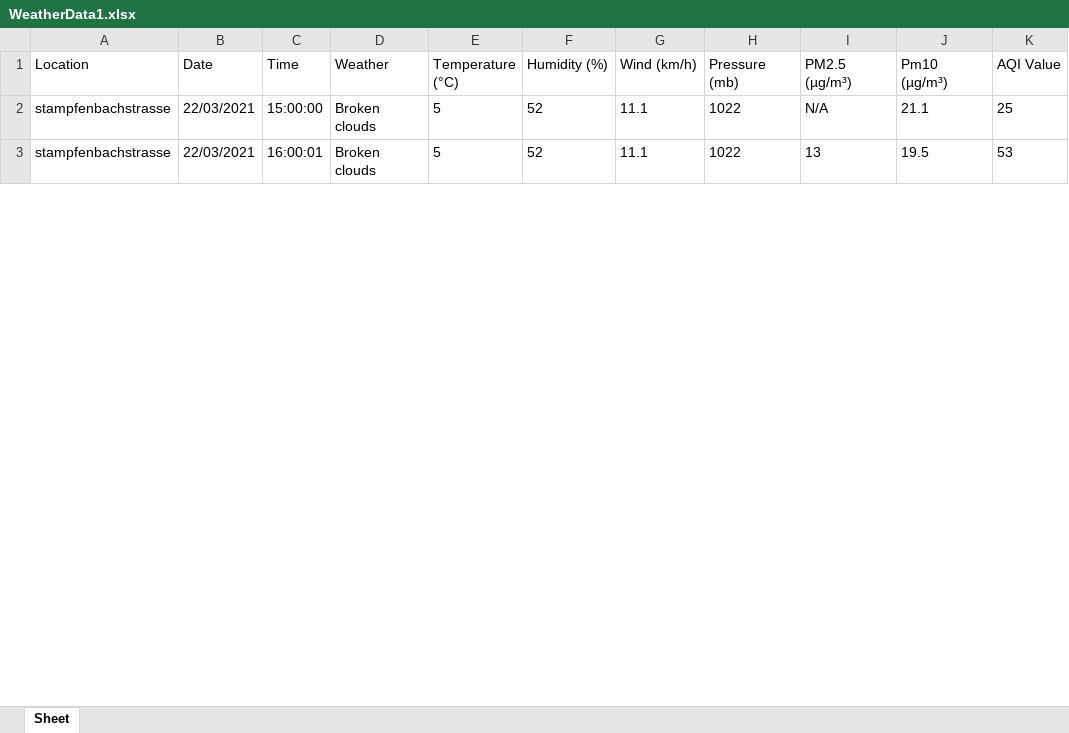
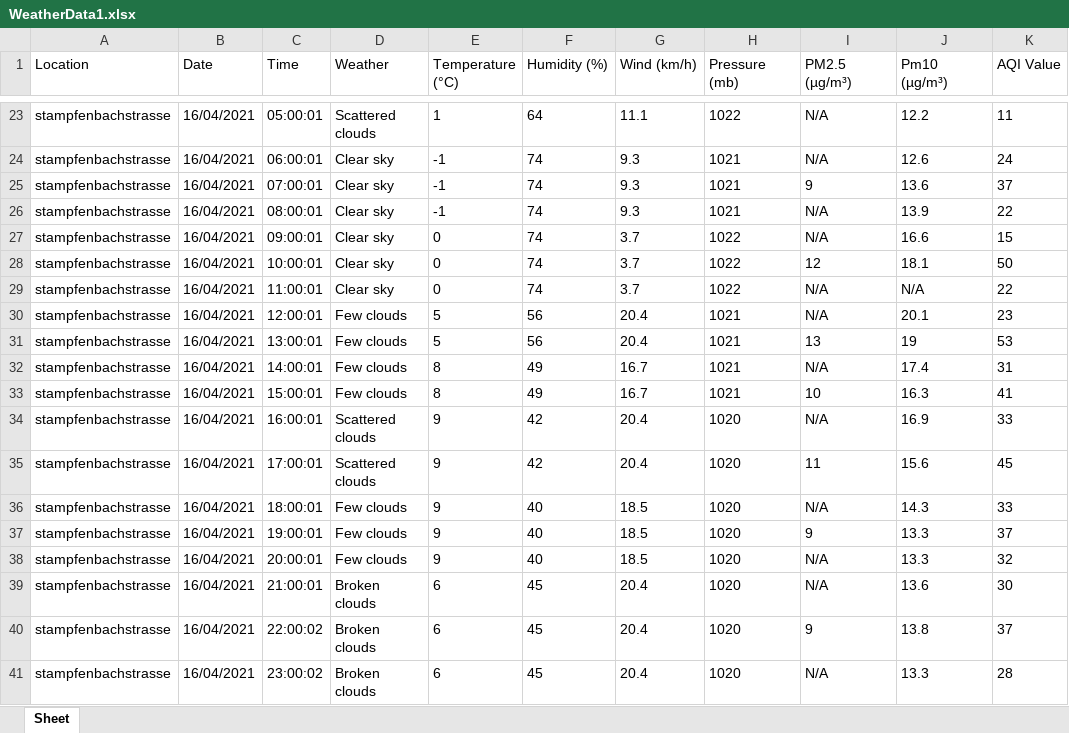
Before and after one commit to p-lothaller/Air-Quality-Forecast-Challenge, an Excel workbook: DataCollection/WeatherData1.xlsx, sheet Sheet, drawn as a sheet; only a part is shown, gaps mark what is left out; values as stored, in another font and other column widths than the file's, no borders; addresses are those after the commit; the diff covers the shown part only; the diff names each change by its address in the sheet, - before the commit and + after, or states it on an @@ line.

Commit message:
Further data collected from IQAIR upload/update

```diff
--- a/DataCollection/WeatherData1.xlsx (sheet Sheet)
+++ b/DataCollection/WeatherData1.xlsx (sheet Sheet)
-B23 (Date): 22/03/2021
+B23 (Date): 16/04/2021
-C23 (Time): 15:00:00
+C23 (Time): 05:00:01
-D23 (Weather): Broken clouds
+D23 (Weather): Scattered clouds
-E23 (Temperature (°C)): 5
+E23 (Temperature (°C)): 1
-F23 (Humidity (%)): 52
+F23 (Humidity (%)): 64
-J23 (Pm10 (µg/m³)): 21.1
+J23 (Pm10 (µg/m³)): 12.2
-K23 (AQI Value): 25
+K23 (AQI Value): 11
+row 24: stampfenbachstrasse | 16/04/2021 | 06:00:01 | Clear sky | -1 | 74 | 9.3 | 1021 | N/A | 12.6 | 24
+row 25: stampfenbachstrasse | 16/04/2021 | 07:00:01 | Clear sky | -1 | 74 | 9.3 | 1021 | 9 | 13.6 | 37
+row 26: stampfenbachstrasse | 16/04/2021 | 08:00:01 | Clear sky | -1 | 74 | 9.3 | 1021 | N/A | 13.9 | 22
+row 27: stampfenbachstrasse | 16/04/2021 | 09:00:01 | Clear sky | 0 | 74 | 3.7 | 1022 | N/A | 16.6 | 15
+row 28: stampfenbachstrasse | 16/04/2021 | 10:00:01 | Clear sky | 0 | 74 | 3.7 | 1022 | 12 | 18.1 | 50
+row 29: stampfenbachstrasse | 16/04/2021 | 11:00:01 | Clear sky | 0 | 74 | 3.7 | 1022 | N/A | N/A | 22
+row 30: stampfenbachstrasse | 16/04/2021 | 12:00:01 | Few clouds | 5 | 56 | 20.4 | 1021 | N/A | 20.1 | 23
-B31 (Date): 22/03/2021
+B31 (Date): 16/04/2021
-C31 (Time): 16:00:01
+C31 (Time): 13:00:01
-D31 (Weather): Broken clouds
+D31 (Weather): Few clouds
-F31 (Humidity (%)): 52
+F31 (Humidity (%)): 56
-G31 (Wind (km/h)): 11.1
+G31 (Wind (km/h)): 20.4
-H31 (Pressure (mb)): 1022
+H31 (Pressure (mb)): 1021
-J31 (Pm10 (µg/m³)): 19.5
+J31 (Pm10 (µg/m³)): 19
+row 32: stampfenbachstrasse | 16/04/2021 | 14:00:01 | Few clouds | 8 | 49 | 16.7 | 1021 | N/A | 17.4 | 31
+row 33: stampfenbachstrasse | 16/04/2021 | 15:00:01 | Few clouds | 8 | 49 | 16.7 | 1021 | 10 | 16.3 | 41
+row 34: stampfenbachstrasse | 16/04/2021 | 16:00:01 | Scattered clouds | 9 | 42 | 20.4 | 1020 | N/A | 16.9 | 33
+row 35: stampfenbachstrasse | 16/04/2021 | 17:00:01 | Scattered clouds | 9 | 42 | 20.4 | 1020 | 11 | 15.6 | 45
+row 36: stampfenbachstrasse | 16/04/2021 | 18:00:01 | Few clouds | 9 | 40 | 18.5 | 1020 | N/A | 14.3 | 33
+row 37: stampfenbachstrasse | 16/04/2021 | 19:00:01 | Few clouds | 9 | 40 | 18.5 | 1020 | 9 | 13.3 | 37
+row 38: stampfenbachstrasse | 16/04/2021 | 20:00:01 | Few clouds | 9 | 40 | 18.5 | 1020 | N/A | 13.3 | 32
+row 39: stampfenbachstrasse | 16/04/2021 | 21:00:01 | Broken clouds | 6 | 45 | 20.4 | 1020 | N/A | 13.6 | 30
+row 40: stampfenbachstrasse | 16/04/2021 | 22:00:02 | Broken clouds | 6 | 45 | 20.4 | 1020 | 9 | 13.8 | 37
+row 41: stampfenbachstrasse | 16/04/2021 | 23:00:02 | Broken clouds | 6 | 45 | 20.4 | 1020 | N/A | 13.3 | 28
```
Also changed, not shown: 145 added rows, 1 removed row and 78 edited cells elsewhere in this sheet, DataCollection/WeatherData.xlsx, 1 other file.
